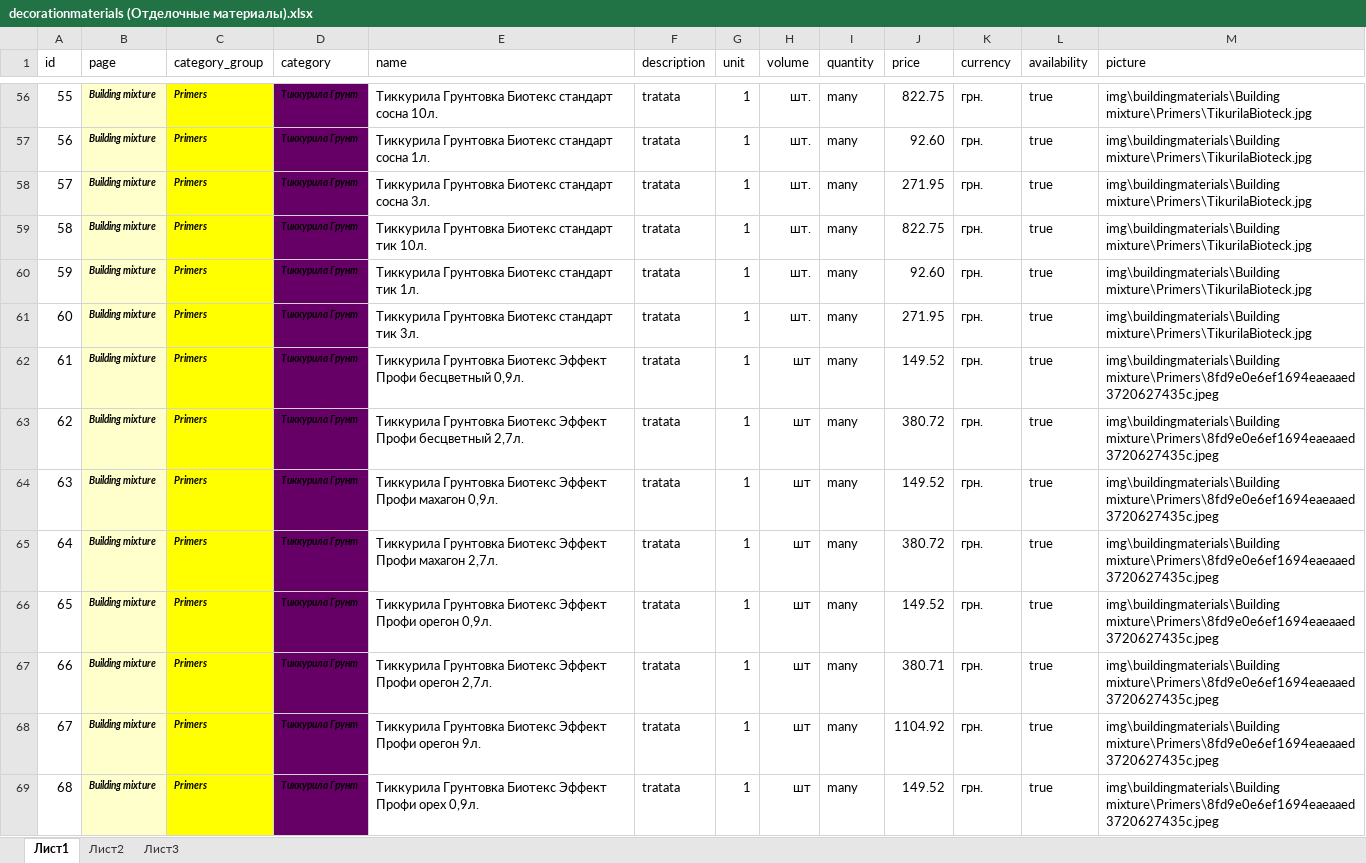
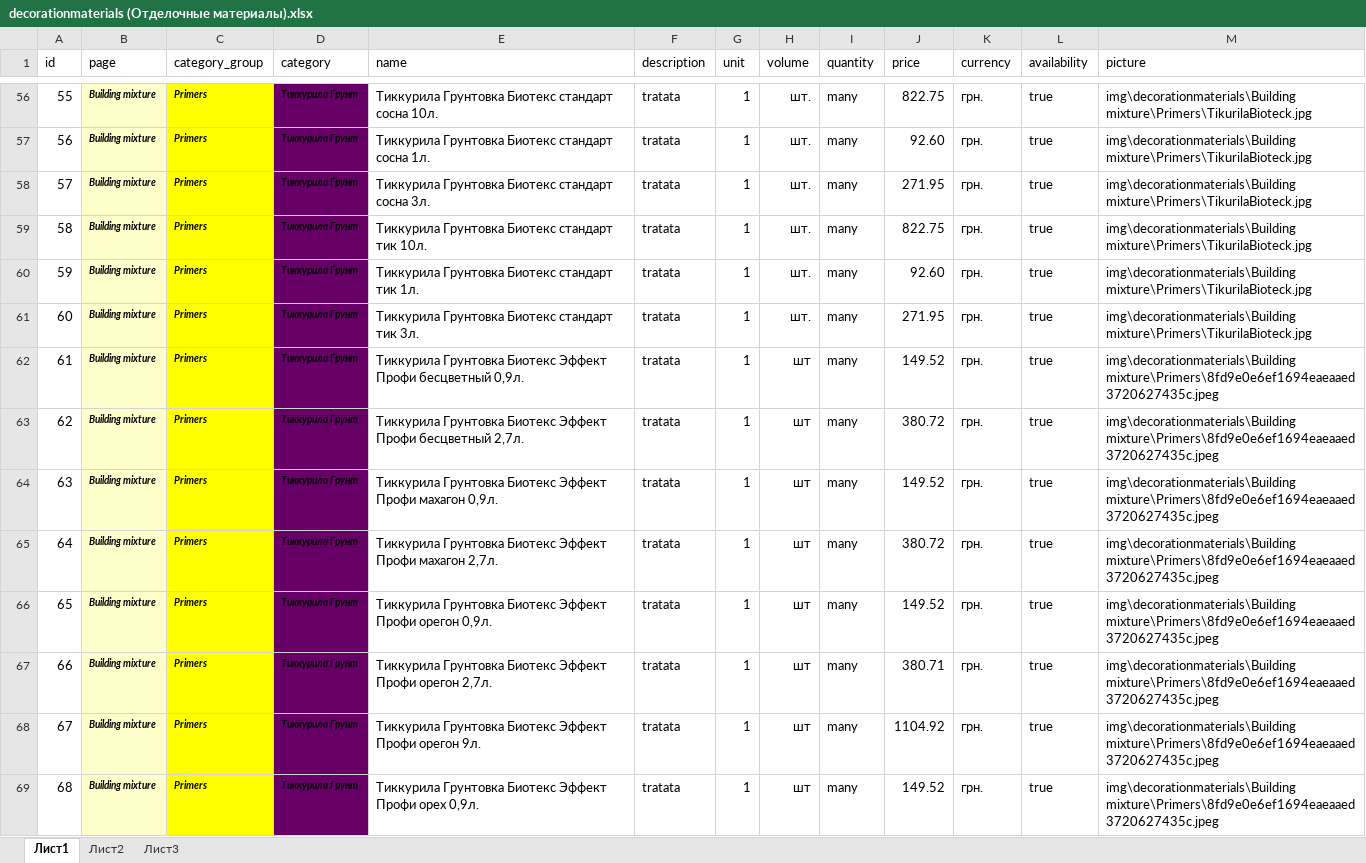
Before and after one commit to seinaru/budlinia, an Excel workbook: db/excel/decorationmaterials (Отделочные материалы).xlsx, sheet Лист1, drawn as a sheet; only a part is shown, gaps mark what is left out; values as stored, in another font and other column widths than the file's, no borders; the diff covers the shown part only; the diff names each change by its address in the sheet, - before the commit and + after, or states it on an @@ line.

```diff
--- a/db/excel/decorationmaterials (Отделочные материалы).xlsx (sheet Лист1)
+++ b/db/excel/decorationmaterials (Отделочные материалы).xlsx (sheet Лист1)
-M56:M61 (picture): img\buildingmaterials\Building mixture\Primers\TikurilaBioteck.jpg
+M56:M61 (picture): img\decorationmaterials\Building mixture\Primers\TikurilaBioteck.jpg
-M62:M69 (picture): img\buildingmaterials\Building mixture\Primers\8fd9e0e6ef1694eaeaaed3720627435c.jpeg
+M62:M69 (picture): img\decorationmaterials\Building mixture\Primers\8fd9e0e6ef1694eaeaaed3720627435c.jpeg
```
Also changed, not shown: 410 edited cells elsewhere in this sheet, 58 other files.
